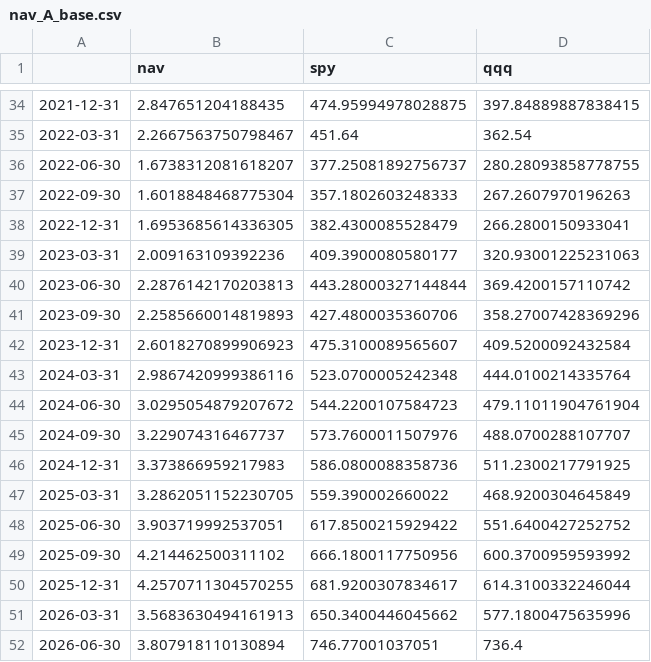
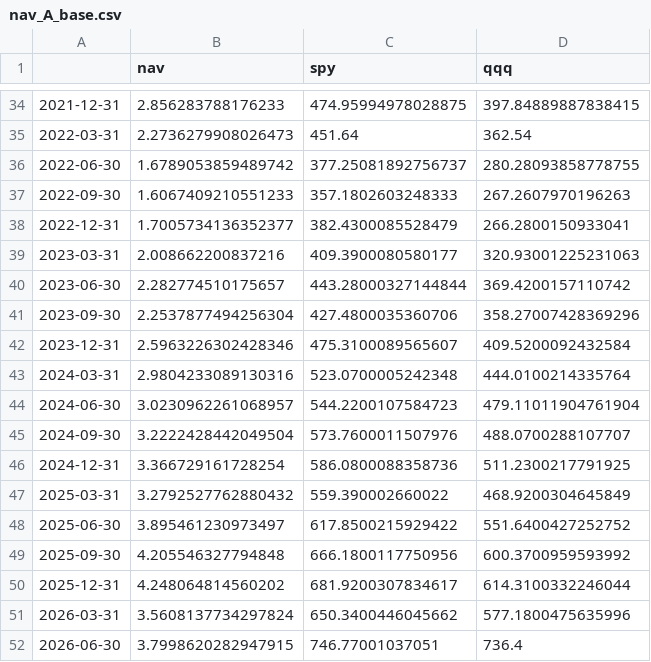
Before and after one commit to harshasks9/hk_fire_app, a CSV file: research/13f/outputs/strategies/nav_A_base.csv, drawn as a sheet; only a part is shown, gaps mark what is left out; the diff covers the shown part only.

```diff
--- a/research/13f/outputs/strategies/nav_A_base.csv
+++ b/research/13f/outputs/strategies/nav_A_base.csv
@@ -34,19 +34,19 @@
-2021-12-31,2.847651204188435,474.95994978028875,397.84889887838415
-2022-03-31,2.2667563750798467,451.64,362.54
-2022-06-30,1.6738312081618207,377.25081892756737,280.28093858778755
-2022-09-30,1.6018848468775304,357.1802603248333,267.2607970196263
-2022-12-31,1.6953685614336305,382.4300085528479,266.2800150933041
-2023-03-31,2.009163109392236,409.3900080580177,320.93001225231063
-2023-06-30,2.2876142170203813,443.28000327144844,369.4200157110742
-2023-09-30,2.2585660014819893,427.4800035360706,358.27007428369296
-2023-12-31,2.6018270899906923,475.3100089565607,409.5200092432584
-2024-03-31,2.9867420999386116,523.0700005242348,444.0100214335764
-2024-06-30,3.0295054879207672,544.2200107584723,479.11011904761904
-2024-09-30,3.229074316467737,573.7600011507976,488.0700288107707
-2024-12-31,3.373866959217983,586.0800088358736,511.2300217791925
-2025-03-31,3.2862051152230705,559.390002660022,468.9200304645849
-2025-06-30,3.903719992537051,617.8500215929422,551.6400427252752
-2025-09-30,4.214462500311102,666.1800117750956,600.3700959593992
-2025-12-31,4.2570711304570255,681.9200307834617,614.3100332246044
-2026-03-31,3.5683630494161913,650.3400446045662,577.1800475635996
-2026-06-30,3.807918110130894,746.77001037051,736.4
+2021-12-31,2.856283788176233,474.95994978028875,397.84889887838415
+2022-03-31,2.2736279908026473,451.64,362.54
+2022-06-30,1.6789053859489742,377.25081892756737,280.28093858778755
+2022-09-30,1.6067409210551233,357.1802603248333,267.2607970196263
+2022-12-31,1.7005734136352377,382.4300085528479,266.2800150933041
+2023-03-31,2.008662200837216,409.3900080580177,320.93001225231063
+2023-06-30,2.282774510175657,443.28000327144844,369.4200157110742
+2023-09-30,2.2537877494256304,427.4800035360706,358.27007428369296
+2023-12-31,2.5963226302428346,475.3100089565607,409.5200092432584
+2024-03-31,2.9804233089130316,523.0700005242348,444.0100214335764
+2024-06-30,3.0230962261068957,544.2200107584723,479.11011904761904
+2024-09-30,3.2222428442049504,573.7600011507976,488.0700288107707
+2024-12-31,3.366729161728254,586.0800088358736,511.2300217791925
+2025-03-31,3.2792527762880432,559.390002660022,468.9200304645849
+2025-06-30,3.895461230973497,617.8500215929422,551.6400427252752
+2025-09-30,4.205546327794848,666.1800117750956,600.3700959593992
+2025-12-31,4.248064814560202,681.9200307834617,614.3100332246044
+2026-03-31,3.5608137734297824,650.3400446045662,577.1800475635996
+2026-06-30,3.7998620282947915,746.77001037051,736.4
```
Also changed, not shown: 27 edited cells elsewhere in this file, research/13f/outputs/scorecard/manager_scorecard.csv, 13 other files.
